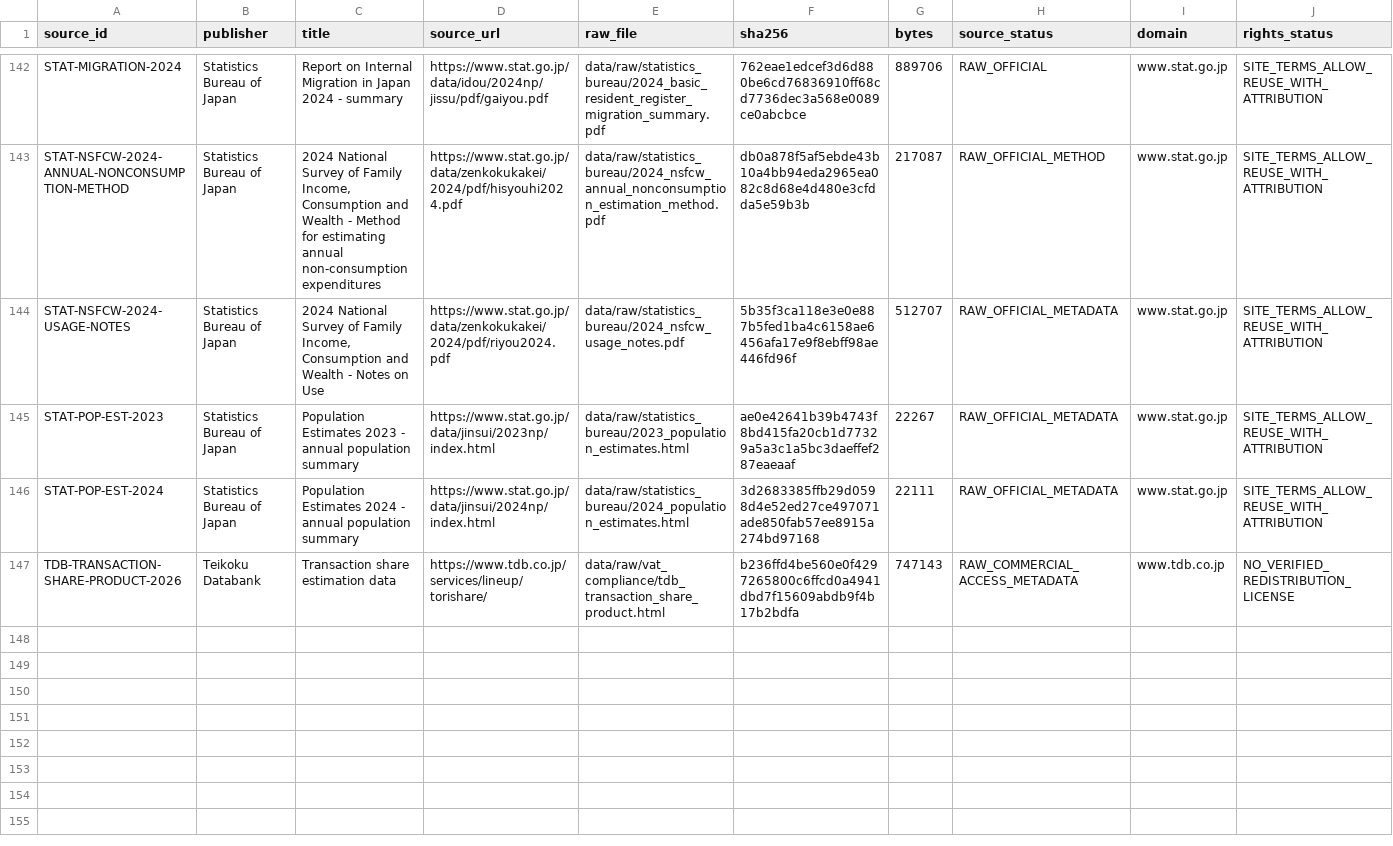
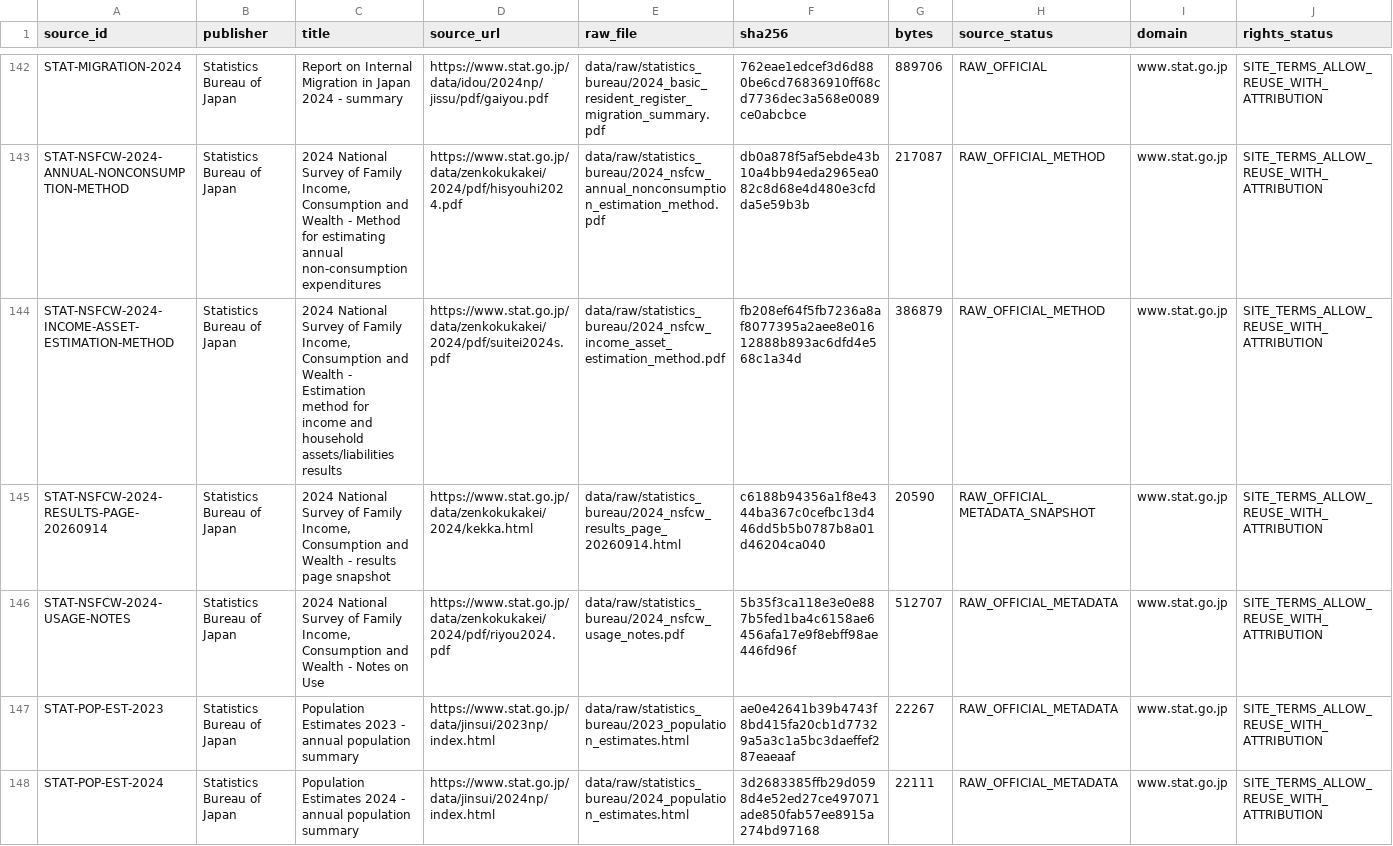
Before and after one commit to xmeta/jp-consumption-tax-reform, a CSV file: data/raw_source_redistribution_audit.csv, drawn as a sheet; only a part is shown, gaps mark what is left out; the shorter side is filled out with more unchanged rows; rows hold the shown columns only; the diff names each change by its address in the sheet, - before the commit and + after, or states it on an @@ line.

```diff
--- a/data/raw_source_redistribution_audit.csv
+++ b/data/raw_source_redistribution_audit.csv
+row 144: STAT-NSFCW-2024-INCOME-ASSET-ESTIMATION-METHOD | Statistics Bureau of Japan | 2024 National Survey of Family Income, Consumption and Wealth - Estimation method for income and household assets/liabilities results | https://www.stat.go.jp/data/zenkokukakei/2024/pdf/suitei2024s.pdf | data/raw/statistics_bureau/2024_nsfcw_income_asset_estimation_method.pdf | fb208ef64f5fb7236a8af8077395a2aee8e01612888b893ac6dfd4e568c1a34d | 386879 | RAW_OFFICIAL_METHOD | www.stat.go.jp | SITE_TERMS_ALLOW_REUSE_WITH_ATTRIBUTION
+row 145: STAT-NSFCW-2024-RESULTS-PAGE-20260914 | Statistics Bureau of Japan | 2024 National Survey of Family Income, Consumption and Wealth - results page snapshot | https://www.stat.go.jp/data/zenkokukakei/2024/kekka.html | data/raw/statistics_bureau/2024_nsfcw_results_page_20260914.html | c6188b94356a1f8e4344ba367c0cefbc13d446dd5b5b0787b8a01d46204ca040 | 20590 | RAW_OFFICIAL_METADATA_SNAPSHOT | www.stat.go.jp | SITE_TERMS_ALLOW_REUSE_WITH_ATTRIBUTION
```
Also changed, not shown: data/claim_evidence.csv, data/claim_graph.csv, 12 other files.
